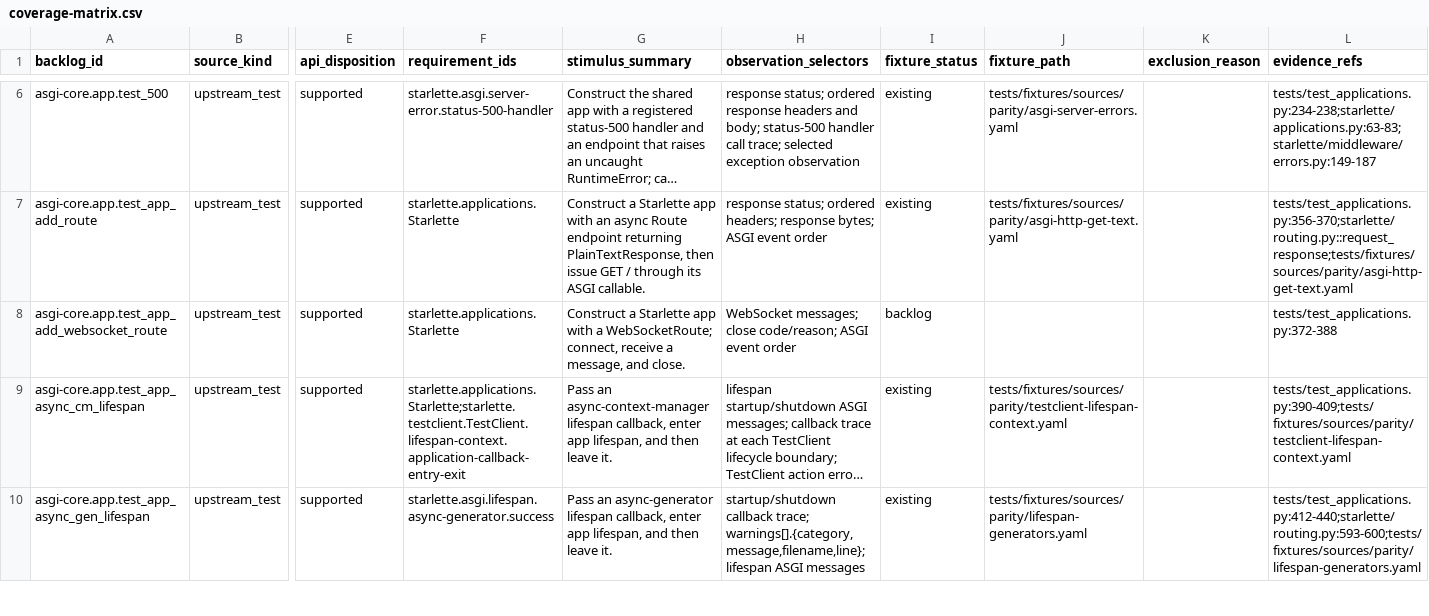
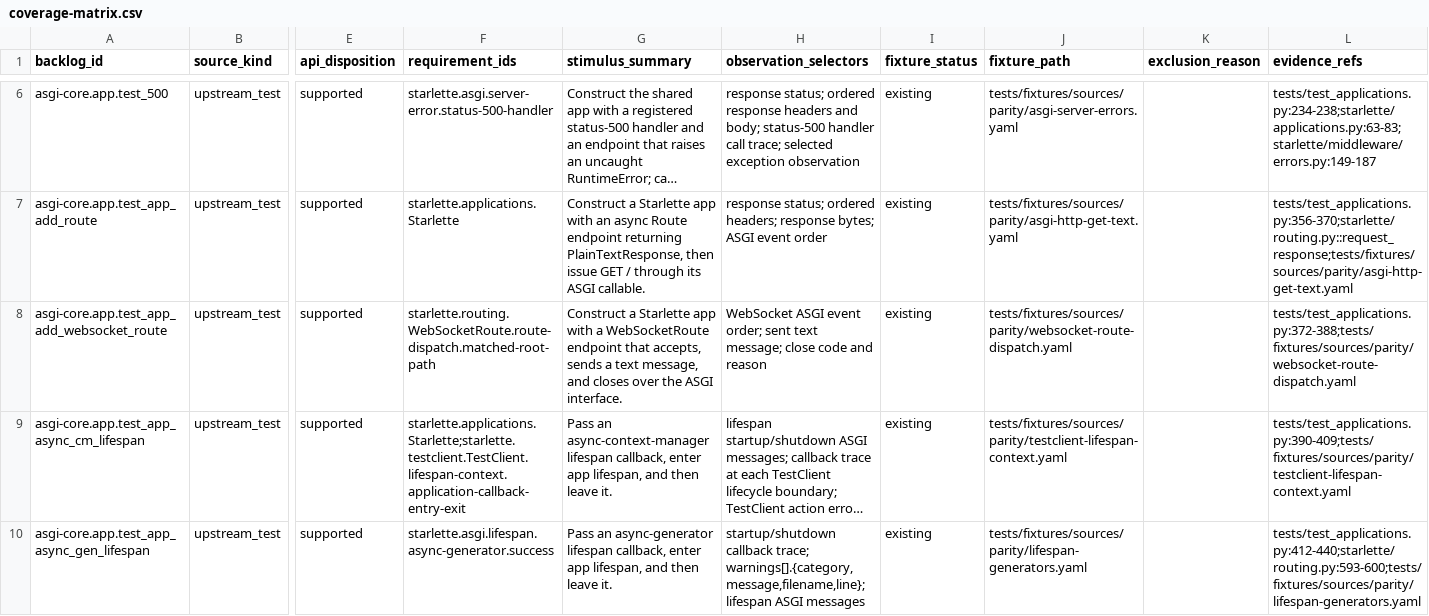
Before and after one commit to appunni-m/starlette-rs, a CSV file: docs/atlas/coverage-matrix.csv, drawn as a sheet; only a part is shown, gaps mark what is left out; long unchanged cells end in …; the diff names each change by its address in the sheet, - before the commit and + after, or states it on an @@ line.

```diff
--- a/docs/atlas/coverage-matrix.csv
+++ b/docs/atlas/coverage-matrix.csv
-F8 (requirement_ids): starlette.applications.Starlette
+F8 (requirement_ids): starlette.routing.WebSocketRoute.route-dispatch.matched-root-path
-G8 (stimulus_summary): …with a WebSocketRoute; connect, receive a message, and close.
+G8 (stimulus_summary): …with a WebSocketRoute endpoint that accepts, sends a text message, and closes over the ASGI interface.
-H8 (observation_selectors): WebSocket messages; close code/reason; ASGI event order
+H8 (observation_selectors): WebSocket ASGI event order; sent text message; close code and reason
-I8 (fixture_status): backlog
+I8 (fixture_status): existing
-J8 (fixture_path): (empty)
+J8 (fixture_path): tests/fixtures/sources/parity/websocket-route-dispatch.yaml
-L8 (evidence_refs): tests/test_applications.py:372-388
+L8 (evidence_refs): tests/test_applications.py:372-388;tests/fixtures/sources/parity/websocket-route-dispatch.yaml
```
Also changed, not shown: docs/atlas/fixture-backlog.csv, docs/atlas/reviews/asgi-core-fixtures.csv.
